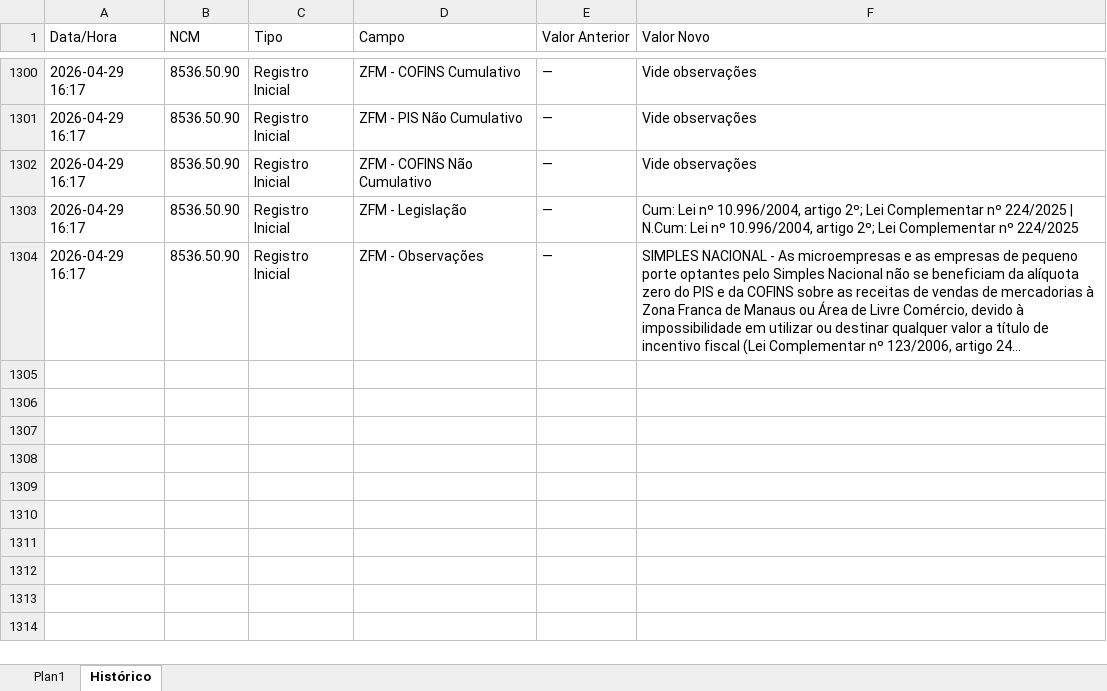
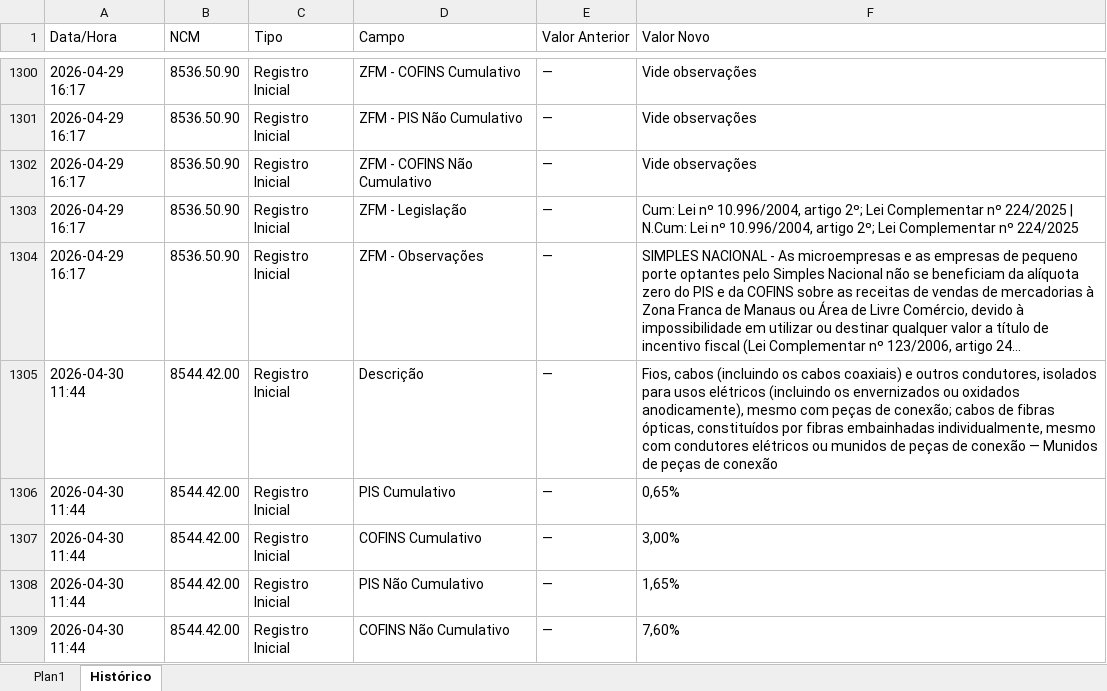
Before and after one commit to inminds/msa-rct, an Excel workbook: bcoDados.xlsx, sheet Histórico, drawn as a sheet; only a part is shown, gaps mark what is left out; long unchanged cells end in …; values as stored, in another font and other column widths than the file's, no borders; the diff covers the shown part only; the diff names each change by its address in the sheet, - before the commit and + after, or states it on an @@ line.

```diff
--- a/bcoDados.xlsx (sheet Histórico)
+++ b/bcoDados.xlsx (sheet Histórico)
+row 1305: 2026-04-30 11:44 | 8544.42.00 | Registro Inicial | Descrição | — | Fios, cabos (incluindo os cabos coaxiais) e outros condutores, isolados para usos elétricos (incluindo os envernizados ou oxidados anodicamente), mesmo com peças de conexão; cabos de fibras ópticas, constituídos por fibras embainhadas individualmente, mesmo com condutores elétricos ou munidos de peças de conexão — Munidos de peças de conexão
+row 1306: 2026-04-30 11:44 | 8544.42.00 | Registro Inicial | PIS Cumulativo | — | 0,65%
+row 1307: 2026-04-30 11:44 | 8544.42.00 | Registro Inicial | COFINS Cumulativo | — | 3,00%
+row 1308: 2026-04-30 11:44 | 8544.42.00 | Registro Inicial | PIS Não Cumulativo | — | 1,65%
+row 1309: 2026-04-30 11:44 | 8544.42.00 | Registro Inicial | COFINS Não Cumulativo | — | 7,60%
```
Also changed, not shown: 25 added rows elsewhere in this sheet, sheet Plan1, 2 other files.
